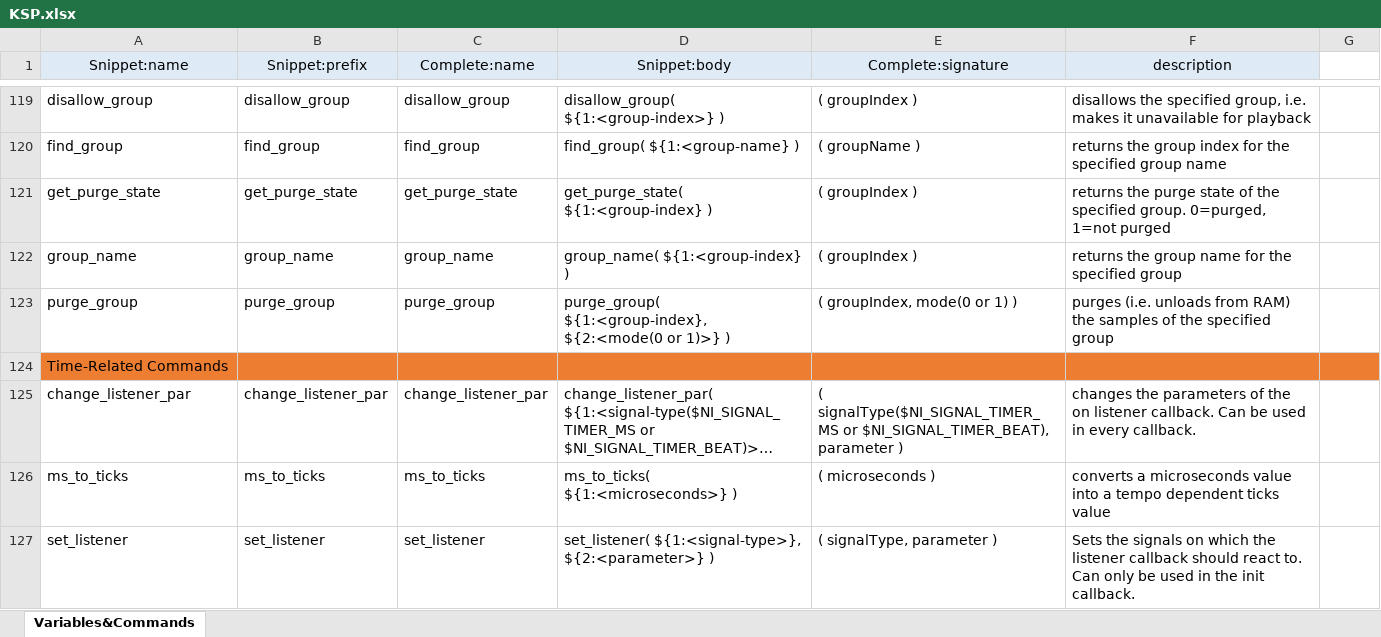
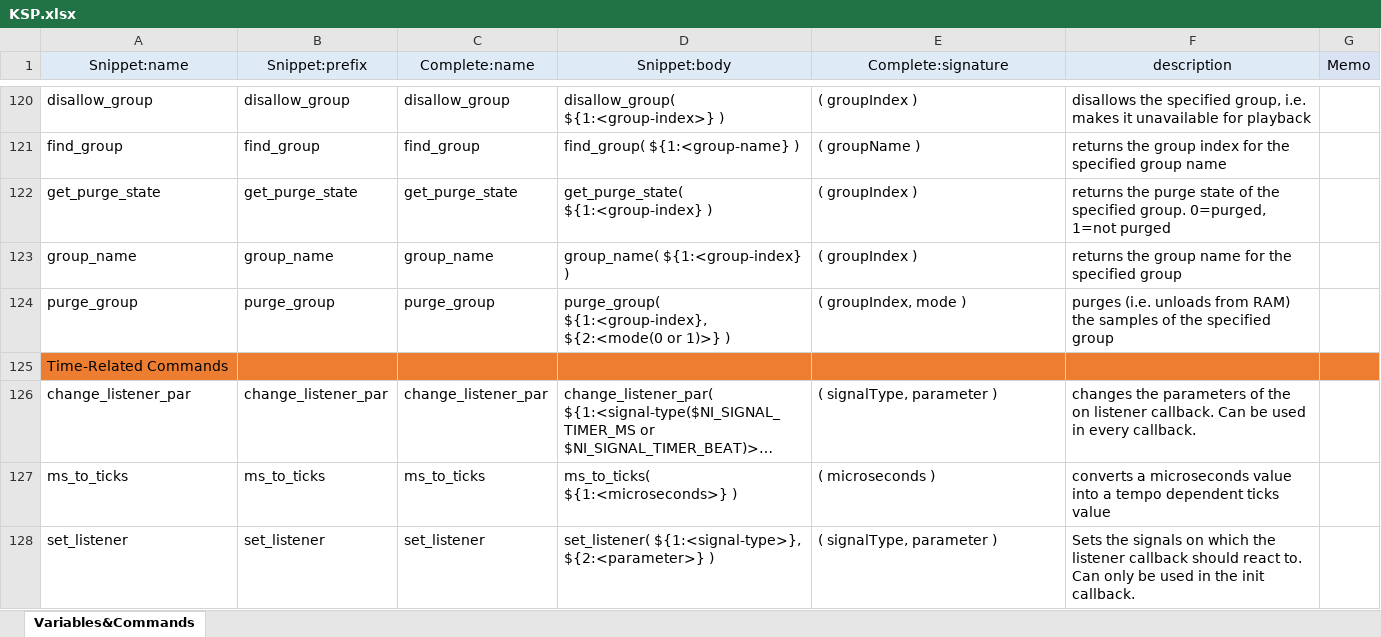
Before and after one commit to r-koubou/vscode-ksp, an Excel workbook: data/KSP.xlsx, sheet Variables&Commands, drawn as a sheet; only a part is shown, gaps mark what is left out; long unchanged cells end in …; values as stored, in another font and other column widths than the file's, no borders; addresses are those after the commit; the diff covers the shown part only; the diff names each change by its address in the sheet, - before the commit and + after, or states it on an @@ line.

```diff
--- a/data/KSP.xlsx (sheet Variables&Commands)
+++ b/data/KSP.xlsx (sheet Variables&Commands)
-G1: (empty)
+G1: Memo
-G1 fill: none
+G1 fill: #DAE3F3
-E124 (Complete:signature): ( groupIndex, mode(0 or 1) )
+E124 (Complete:signature): ( groupIndex, mode )
-E126 (Complete:signature): ( signalType($NI_SIGNAL_TIMER_MS or $NI_SIGNAL_TIMER_BEAT), parameter )
+E126 (Complete:signature): ( signalType, parameter )
```
Also changed, not shown: 8 added rows and 29 edited cells elsewhere in this sheet, formulas that keep their value, 7 other files.
